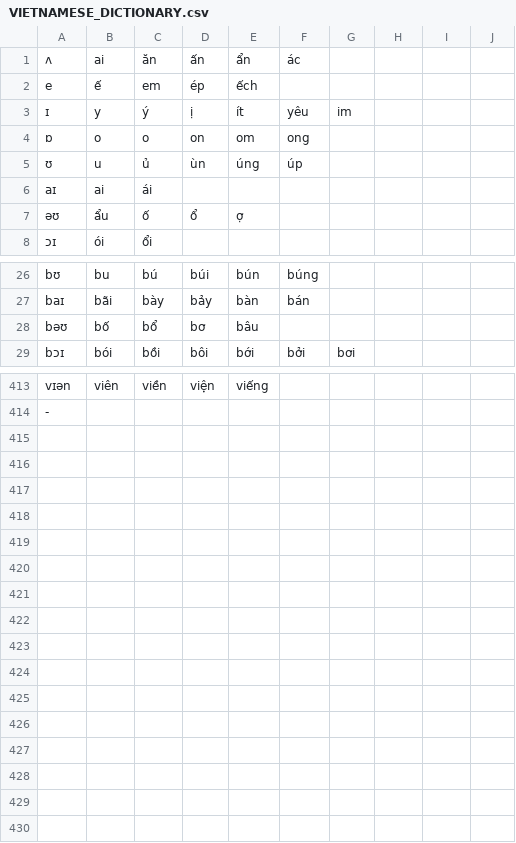
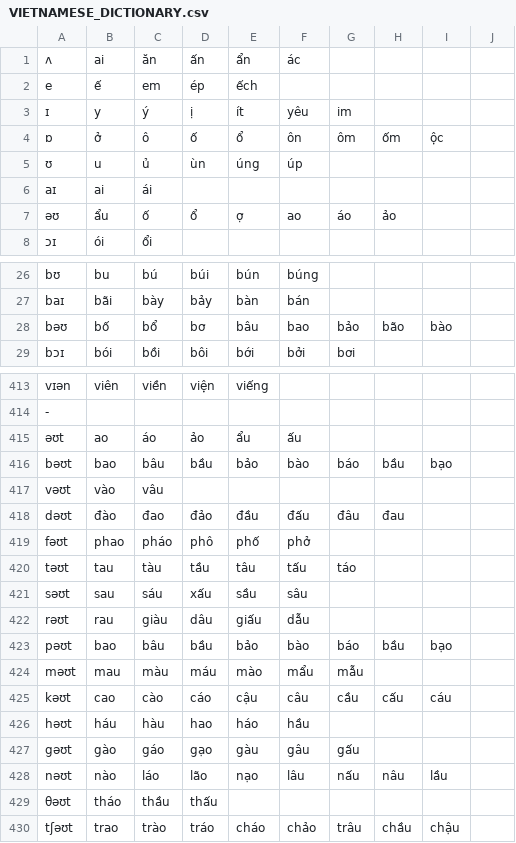
Before and after one commit to tomuhedspi/hackBKserver, a CSV file: resources/csv/VIETNAMESE_DICTIONARY.csv, drawn as a sheet; only a part is shown, gaps mark what is left out; the diff covers the shown part only.

```diff
--- a/resources/csv/VIETNAMESE_DICTIONARY.csv
+++ b/resources/csv/VIETNAMESE_DICTIONARY.csv
@@ -3,6 +3,6 @@ e,ế,em,ép,ếch,,,,,
 ɪ,y,ý,ị,ít,yêu,im,,,
-ɒ,o,o,on,om,ong,,,,
+ɒ,ở,ô,ố,ổ,ôn,ôm,ốm,ộc,
 ʊ,u,ủ,ùn,úng,úp,,,,
 aɪ,ai,ái,,,,,,,
-əʊ,ẩu,ố,ổ,ợ,,,,,
+əʊ,ẩu,ố,ổ,ợ,ao,áo,ảo,,
 ɔɪ,ói,ổi,,,,,,,
@@ -27,3 +27,3 @@ bʊ,bu, bú, búi, bún, búng,,,,
 baɪ, bãi, bày, bảy, bàn, bán,,,,
-bəʊ,bố,bổ,bơ,bâu,,,,,
+bəʊ,bố,bổ,bơ,bâu,bao,bảo,bão,bào,
 bɔɪ,bói,bồi,bôi,bới,bởi,bơi,,,
@@ -414 +414,17 @@ vɪən,viên,viền,viện,viếng,,,,,
 -, ,,,,,,,,
+əʊt,ao,áo,ảo,ẩu,ấu,,,,
+bəʊt,bao,bâu,bầu,bảo,bào,báo,bầu,bạo,
+vəʊt,vào,vâu,,,,,,,
+dəʊt,đào,đao,đảo,đầu,đấu,đâu,đau,,
+fəʊt,phao,pháo,phô,phố,phở,,,,
+təʊt,tau,tàu,tầu,tâu,tấu,táo,,,
+səʊt,sau,sáu,xấu,sầu,sâu,,,,
+rəʊt,rau,giàu,dâu,giấu,dẫu,,,,
+pəʊt,bao,bâu,bầu,bảo,bào,báo,bầu,bạo,
+məʊt,mau,màu,máu,mào,mẩu,mẫu,,,
+kəʊt,cao,cào,cáo,cậu,câu,cầu,cấu,cáu,
+həʊt,háu,hàu,hao,háo,hầu,,,,
+gəʊt,gào,gáo,gạo,gàu,gâu,gấu,,,
+nəʊt,nào,láo,lão,nạo,lâu,nấu,nâu,lầu,
+θəʊt,tháo,thầu,thấu,,,,,,
+tʃəʊt,trao,trào,tráo,cháo,chảo,trâu,chầu,chậu,
```
Also changed, not shown: 42 edited cells elsewhere in this file, 1 other file.
